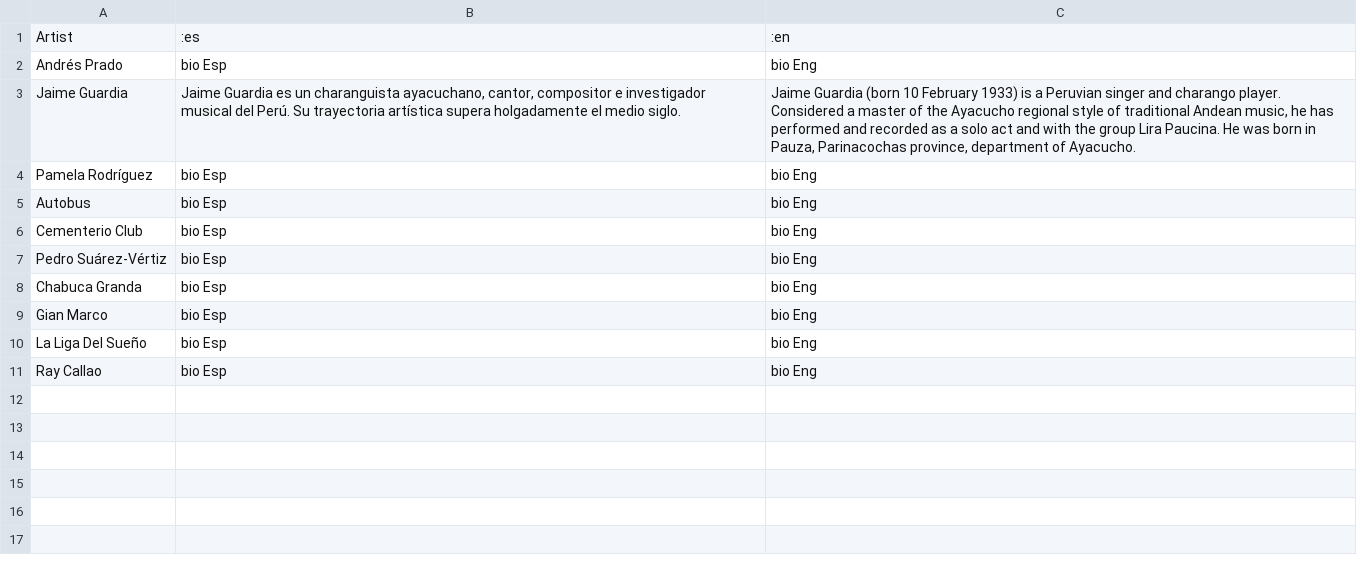
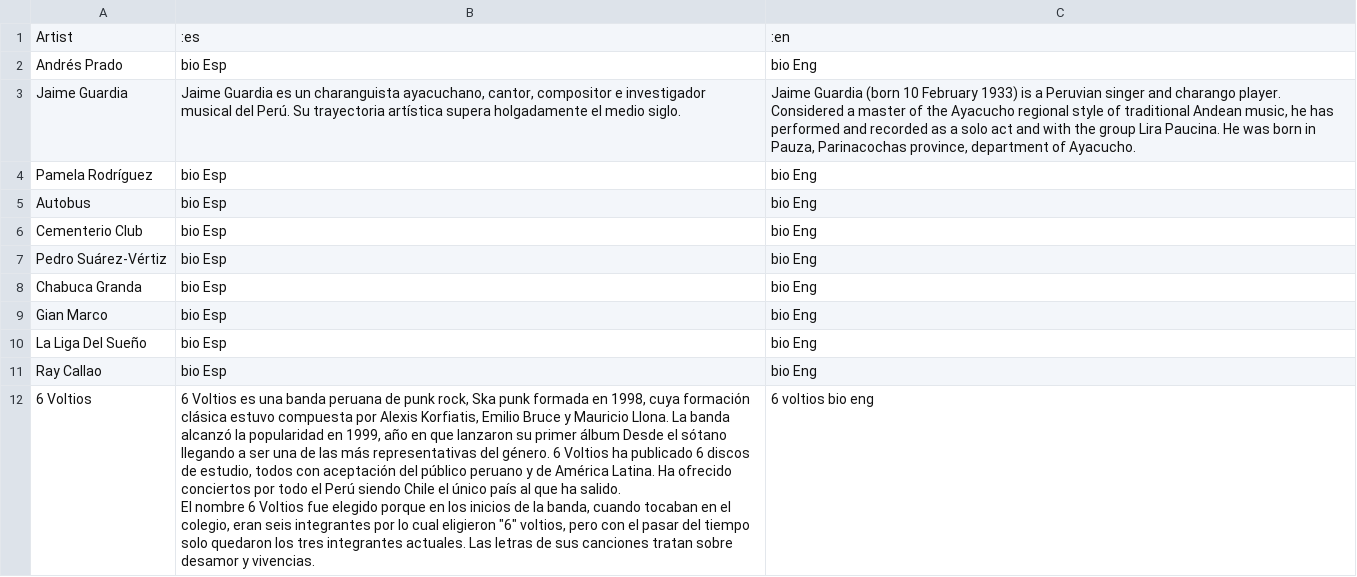
Before and after one commit to gianpietro1/radioperu, a CSV file: public/artists_bios.csv, drawn as a sheet; ↵ is a line break in a cell; the diff names each change by its address in the sheet, - before the commit and + after, or states it on an @@ line.

```diff
--- a/public/artists_bios.csv
+++ b/public/artists_bios.csv
+row 12: 6 Voltios | 6 Voltios es una banda peruana de punk rock, Ska punk formada en 1998, cuya formación clásica estuvo compuesta por Alexis Korfiatis, Emilio Bruce y Mauricio Llona. La banda alcanzó la popularidad en 1999, año en que lanzaron su primer álbum Desde el sótano llegando a ser una de las más representativas del género. 6 Voltios ha publicado 6 discos de estudio, todos con aceptación del público peruano y de América Latina. Ha ofrecido conciertos por todo el Perú siendo Chile el único país al que ha salido. ↵ El nombre 6 Voltios fue elegido porque en los inicios de la banda, cuando tocaban en el colegio, eran seis integrantes por lo cual eligieron "6" voltios, pero con el pasar del tiempo solo quedaron los tres integrantes actuales. Las letras de sus canciones tratan sobre desamor y vivencias. | 6 voltios bio eng
```
Also changed, not shown: 4 other files.
